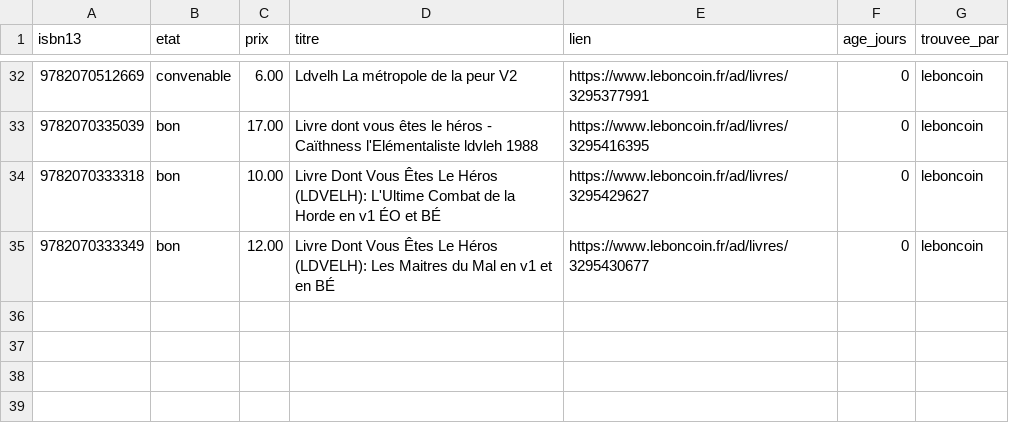
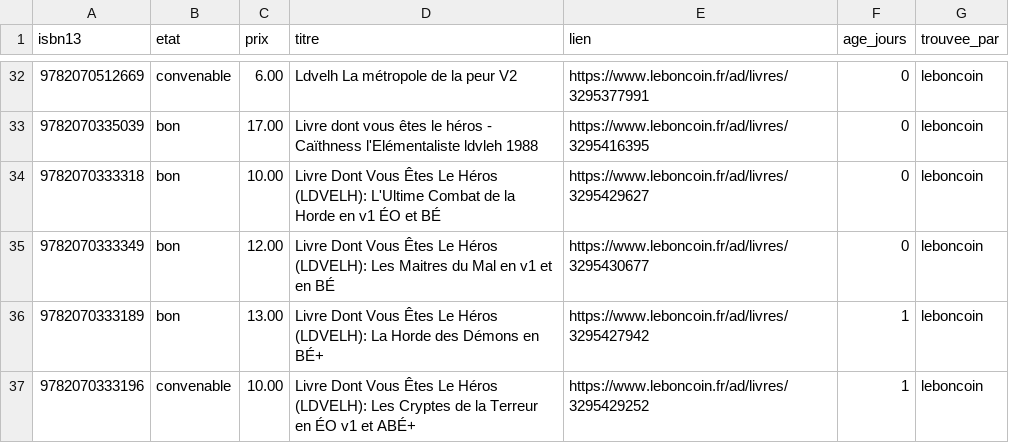
Before and after one commit to loliba92/LDVELH, a CSV file: data/raw/occasion/annonces-leboncoin-2026-10-25.csv, drawn as a sheet; only a part is shown, gaps mark what is left out; the diff names each change by its address in the sheet, - before the commit and + after, or states it on an @@ line.

Commit message:
Relevé Leboncoin (issue 140)

```diff
--- a/data/raw/occasion/annonces-leboncoin-2026-10-25.csv
+++ b/data/raw/occasion/annonces-leboncoin-2026-10-25.csv
+row 36: 9782070333189 | bon | 13.00 | Livre Dont Vous Êtes Le Héros (LDVELH): La Horde des Démons en BÉ+ | https://www.leboncoin.fr/ad/livres/3295427942 | 1 | leboncoin
+row 37: 9782070333196 | convenable | 10.00 | Livre Dont Vous Êtes Le Héros (LDVELH): Les Cryptes de la Terreur en ÉO v1 et ABÉ+ | https://www.leboncoin.fr/ad/livres/3295429252 | 1 | leboncoin
```
Also changed, not shown: data/raw/occasion/leboncoin-2026-10-25.csv, 10 other files.
